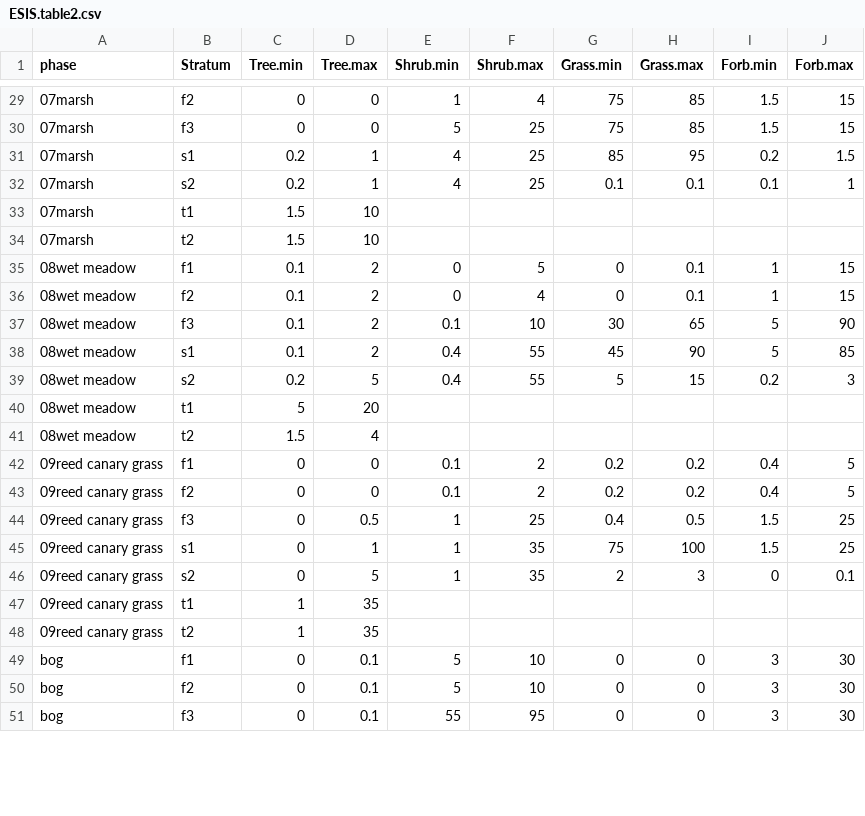
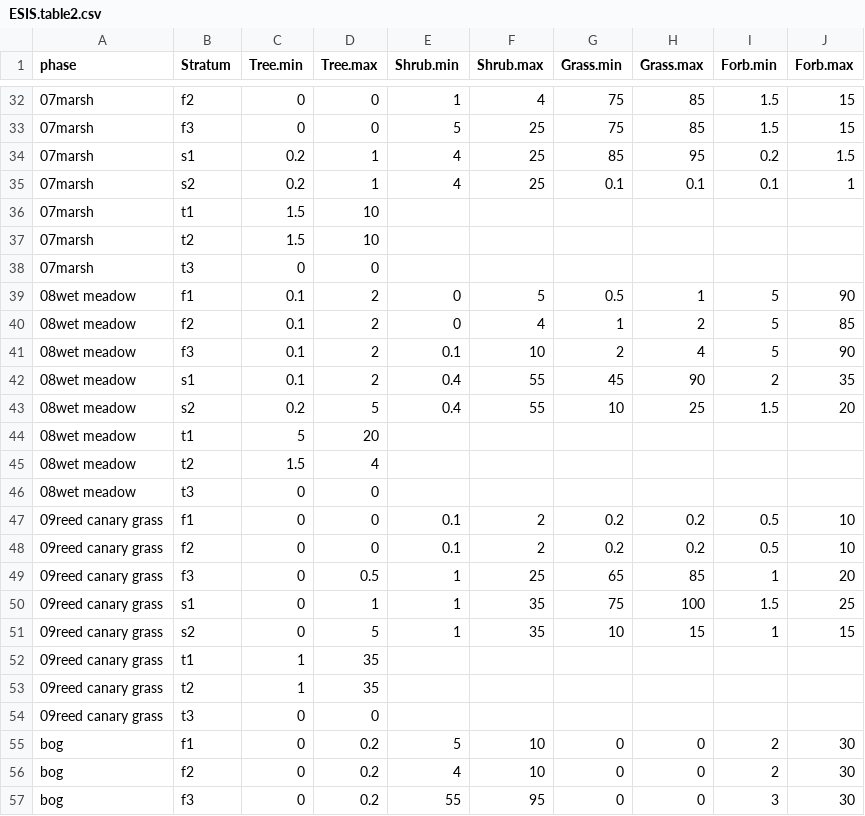
Before and after one commit to phytoclast/match_pedon_site, a CSV file: output/ESIS.table2.csv, drawn as a sheet; only a part is shown, gaps mark what is left out; the diff covers the shown part only.

```diff
--- a/output/ESIS.table2.csv
+++ b/output/ESIS.table2.csv
@@ -34,18 +37,21 @@
 "07marsh","t2",1.5,10,,,,,,
-"08wet meadow","f1",0.1,2,0,5,0,0.1,1,15
-"08wet meadow","f2",0.1,2,0,4,0,0.1,1,15
-"08wet meadow","f3",0.1,2,0.1,10,30,65,5,90
-"08wet meadow","s1",0.1,2,0.4,55,45,90,5,85
-"08wet meadow","s2",0.2,5,0.4,55,5,15,0.2,3
+"07marsh","t3",0,0,,,,,,
+"08wet meadow","f1",0.1,2,0,5,0.5,1,5,90
+"08wet meadow","f2",0.1,2,0,4,1,2,5,85
+"08wet meadow","f3",0.1,2,0.1,10,2,4,5,90
+"08wet meadow","s1",0.1,2,0.4,55,45,90,2,35
+"08wet meadow","s2",0.2,5,0.4,55,10,25,1.5,20
 "08wet meadow","t1",5,20,,,,,,
 "08wet meadow","t2",1.5,4,,,,,,
-"09reed canary grass","f1",0,0,0.1,2,0.2,0.2,0.4,5
-"09reed canary grass","f2",0,0,0.1,2,0.2,0.2,0.4,5
-"09reed canary grass","f3",0,0.5,1,25,0.4,0.5,1.5,25
+"08wet meadow","t3",0,0,,,,,,
+"09reed canary grass","f1",0,0,0.1,2,0.2,0.2,0.5,10
+"09reed canary grass","f2",0,0,0.1,2,0.2,0.2,0.5,10
+"09reed canary grass","f3",0,0.5,1,25,65,85,1,20
 "09reed canary grass","s1",0,1,1,35,75,100,1.5,25
-"09reed canary grass","s2",0,5,1,35,2,3,0,0.1
+"09reed canary grass","s2",0,5,1,35,10,15,1,15
 "09reed canary grass","t1",1,35,,,,,,
 "09reed canary grass","t2",1,35,,,,,,
-"bog","f1",0,0.1,5,10,0,0,3,30
-"bog","f2",0,0.1,5,10,0,0,3,30
-"bog","f3",0,0.1,55,95,0,0,3,30
+"09reed canary grass","t3",0,0,,,,,,
+"bog","f1",0,0.2,5,10,0,0,2,30
+"bog","f2",0,0.2,4,10,0,0,2,30
+"bog","f3",0,0.2,55,95,0,0,3,30
```
Also changed, not shown: 4 added rows and 33 edited cells elsewhere in this file, output/ESIS.table.csv, output/Forest.Overstory.csv, 4 other files.
